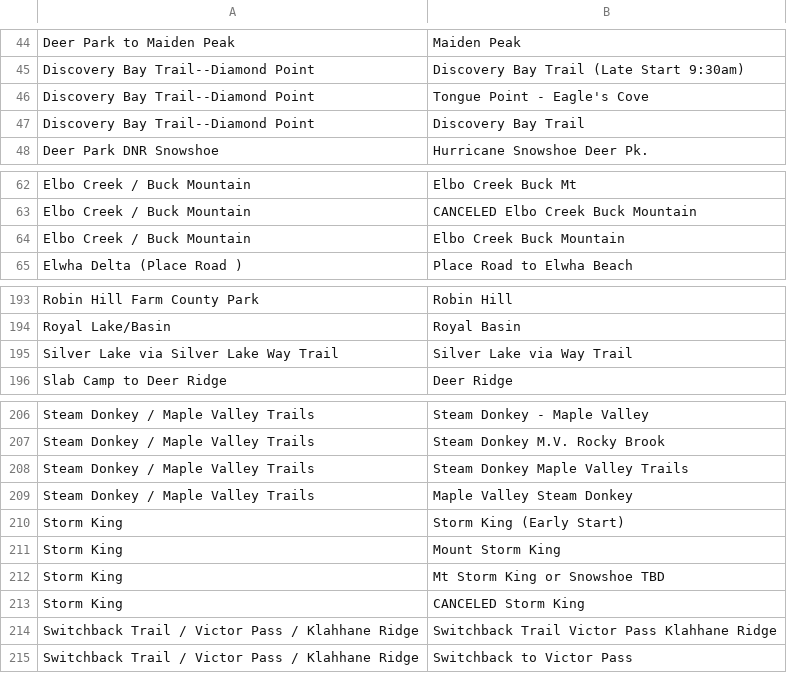
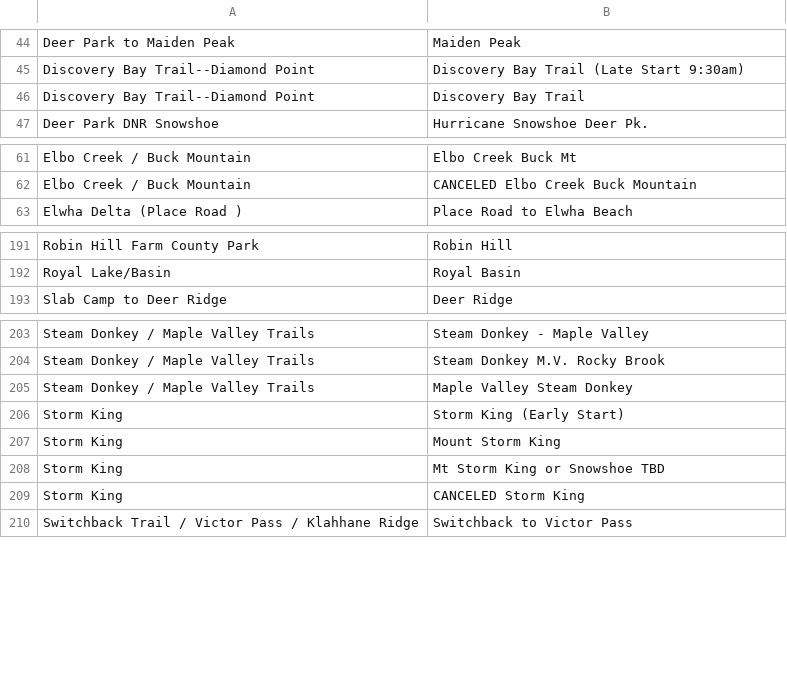
Before and after one commit to wxqmerge/Hiker_app, a TSV file: altnames.tsv, drawn as a sheet; only a part is shown, gaps mark what is left out; the diff covers the shown part only; the diff names each change by its address in the sheet, - before the commit and + after, or states it on an @@ line.

Commit message:
add removed altNames to blocklist, fix todo entry matching

```diff
--- a/altnames.tsv
+++ b/altnames.tsv
-row 46: Discovery Bay Trail--Diamond Point | Tongue Point - Eagle's Cove
-row 64: Elbo Creek / Buck Mountain | Elbo Creek Buck Mountain
-row 195: Silver Lake via Silver Lake Way Trail | Silver Lake via Way Trail
-row 208: Steam Donkey / Maple Valley Trails | Steam Donkey Maple Valley Trails
-row 214: Switchback Trail / Victor Pass / Klahhane Ridge | Switchback Trail Victor Pass Klahhane Ridge
```
Also changed, not shown: 1 removed row elsewhere in this file, not_altnames.tsv, 2 other files.
